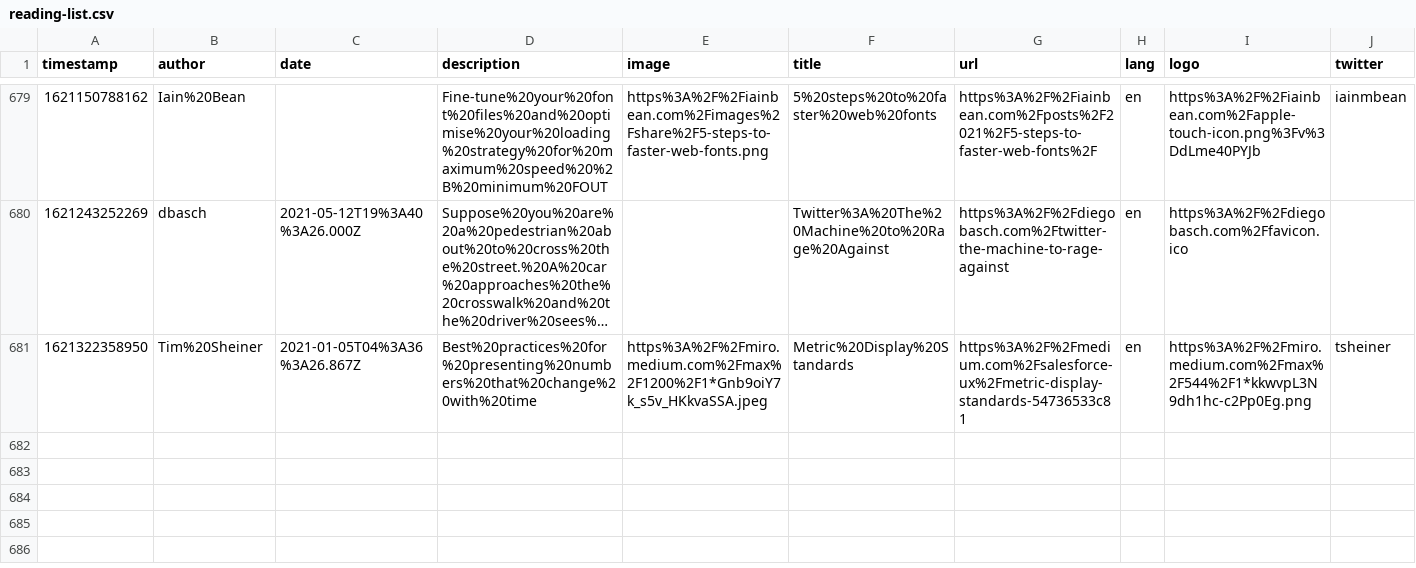
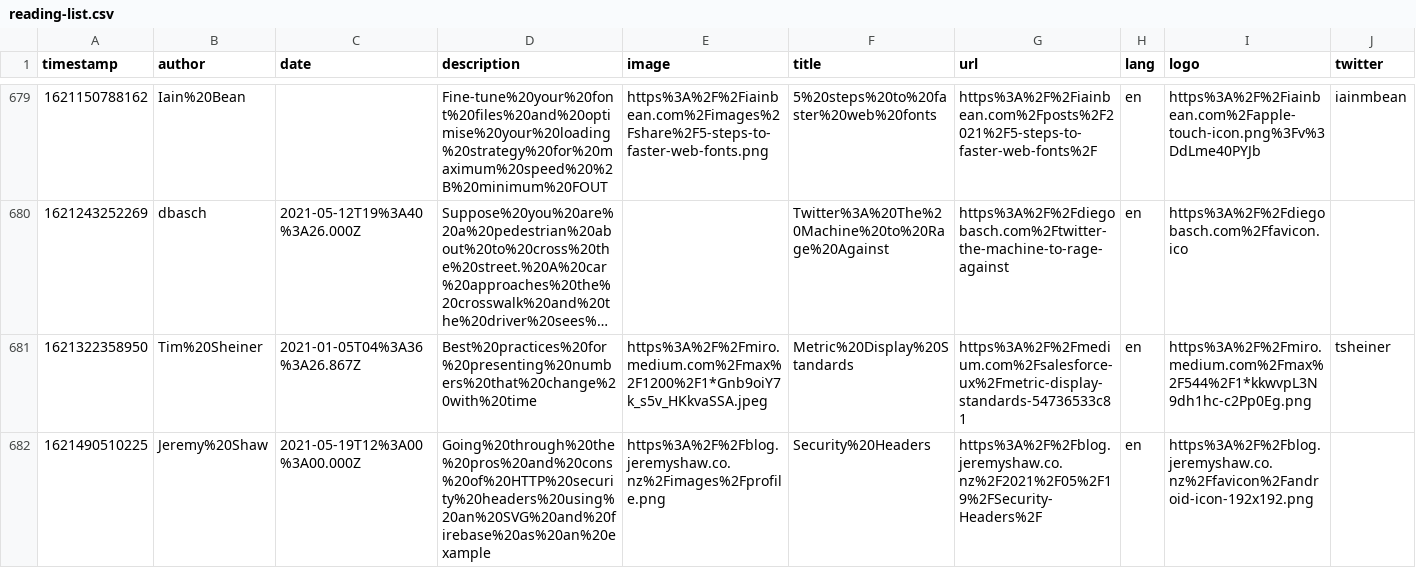
Before and after one commit to franky47/cms, a CSV file: reading-list.csv, drawn as a sheet; only a part is shown, gaps mark what is left out; long unchanged cells end in …; the diff names each change by its address in the sheet, - before the commit and + after, or states it on an @@ line.

Commit message:
gitrows: Add https://blog.jeremyshaw.co.nz/2021/05/19/Security-Headers/

```diff
--- a/reading-list.csv
+++ b/reading-list.csv
+row 682: 1621490510225 | Jeremy%20Shaw | 2021-05-19T12%3A00%3A00.000Z | Going%20through%20the%20pros%20and%20cons%20of%20HTTP%20security%20headers%20using%20an%20SVG%20and%20firebase%20as%20an%20example | https%3A%2F%2Fblog.jeremyshaw.co.nz%2Fimages%2Fprofile.png | Security%20Headers | https%3A%2F%2Fblog.jeremyshaw.co.nz%2F2021%2F05%2F19%2FSecurity-Headers%2F | en | https%3A%2F%2Fblog.jeremyshaw.co.nz%2Ffavicon%2Fandroid-icon-192x192.png
```
